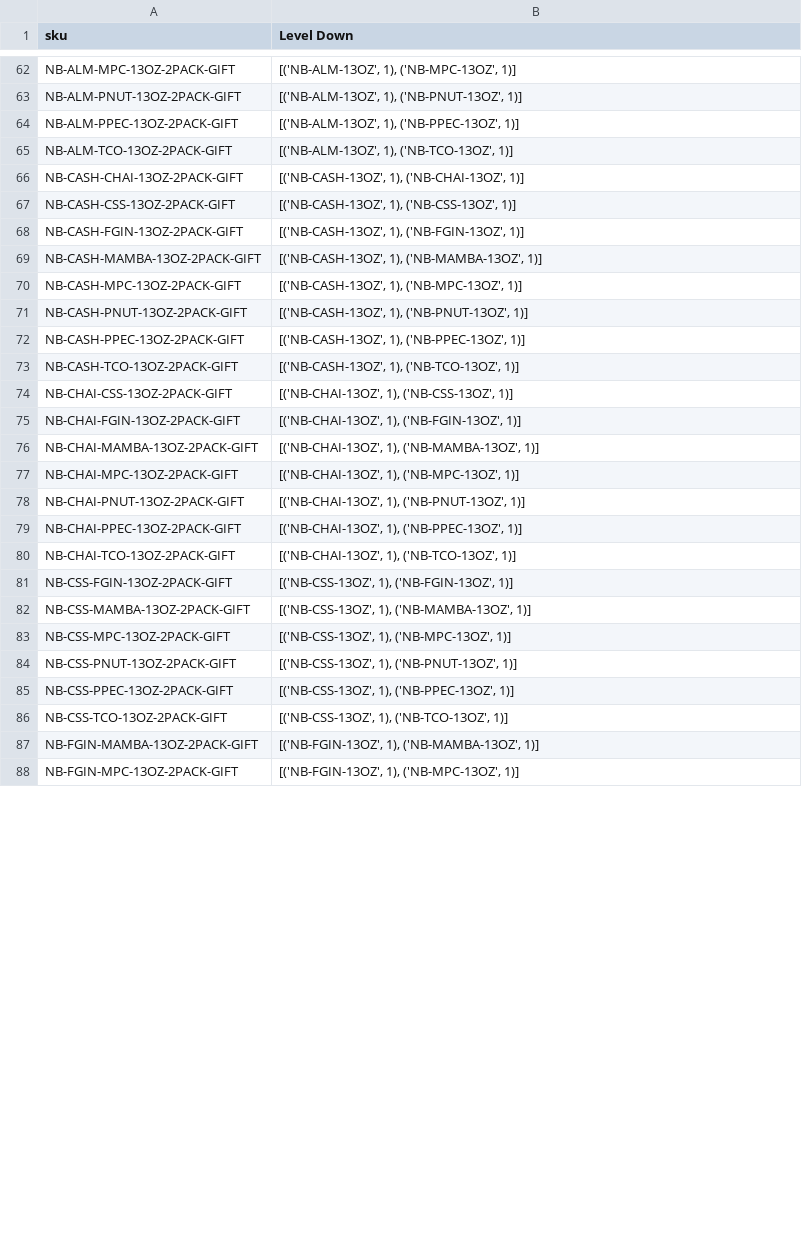
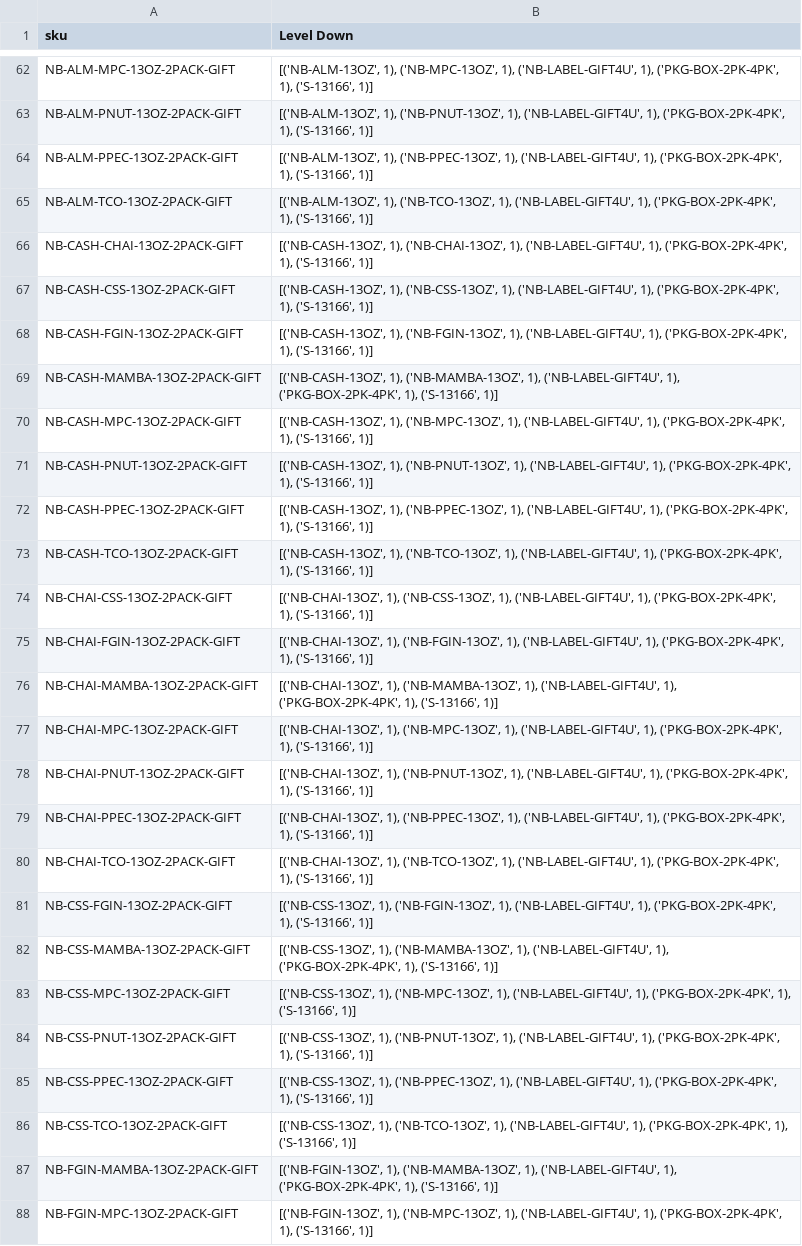
Before and after one commit to DukeAML/BSR, a CSV file: data/products_to_base.csv, drawn as a sheet; only a part is shown, gaps mark what is left out; the diff covers the shown part only; the diff names each change by its address in the sheet, - before the commit and + after, or states it on an @@ line.

```diff
--- a/data/products_to_base.csv
+++ b/data/products_to_base.csv
-B62 (Level Down): …1), ('NB-MPC-13OZ', 1)]
+B62 (Level Down): …1), ('NB-MPC-13OZ', 1), ('NB-LABEL-GIFT4U', 1), ('PKG-BOX-2PK-4PK', 1), ('S-13166', 1)]
-B63 (Level Down): …1), ('NB-PNUT-13OZ', 1)]
+B63 (Level Down): …1), ('NB-PNUT-13OZ', 1), ('NB-LABEL-GIFT4U', 1), ('PKG-BOX-2PK-4PK', 1), ('S-13166', 1)]
-B64 (Level Down): …1), ('NB-PPEC-13OZ', 1)]
+B64 (Level Down): …1), ('NB-PPEC-13OZ', 1), ('NB-LABEL-GIFT4U', 1), ('PKG-BOX-2PK-4PK', 1), ('S-13166', 1)]
-B65 (Level Down): …1), ('NB-TCO-13OZ', 1)]
+B65 (Level Down): …1), ('NB-TCO-13OZ', 1), ('NB-LABEL-GIFT4U', 1), ('PKG-BOX-2PK-4PK', 1), ('S-13166', 1)]
-B66 (Level Down): …1), ('NB-CHAI-13OZ', 1)]
+B66 (Level Down): …1), ('NB-CHAI-13OZ', 1), ('NB-LABEL-GIFT4U', 1), ('PKG-BOX-2PK-4PK', 1), ('S-13166', 1)]
-B67 (Level Down): …1), ('NB-CSS-13OZ', 1)]
+B67 (Level Down): …1), ('NB-CSS-13OZ', 1), ('NB-LABEL-GIFT4U', 1), ('PKG-BOX-2PK-4PK', 1), ('S-13166', 1)]
-B68 (Level Down): …1), ('NB-FGIN-13OZ', 1)]
+B68 (Level Down): …1), ('NB-FGIN-13OZ', 1), ('NB-LABEL-GIFT4U', 1), ('PKG-BOX-2PK-4PK', 1), ('S-13166', 1)]
-B69 (Level Down): …1), ('NB-MAMBA-13OZ', 1)]
+B69 (Level Down): …1), ('NB-MAMBA-13OZ', 1), ('NB-LABEL-GIFT4U', 1), ('PKG-BOX-2PK-4PK', 1), ('S-13166', 1)]
-B70 (Level Down): …1), ('NB-MPC-13OZ', 1)]
+B70 (Level Down): …1), ('NB-MPC-13OZ', 1), ('NB-LABEL-GIFT4U', 1), ('PKG-BOX-2PK-4PK', 1), ('S-13166', 1)]
-B71 (Level Down): …1), ('NB-PNUT-13OZ', 1)]
+B71 (Level Down): …1), ('NB-PNUT-13OZ', 1), ('NB-LABEL-GIFT4U', 1), ('PKG-BOX-2PK-4PK', 1), ('S-13166', 1)]
-B72 (Level Down): …1), ('NB-PPEC-13OZ', 1)]
+B72 (Level Down): …1), ('NB-PPEC-13OZ', 1), ('NB-LABEL-GIFT4U', 1), ('PKG-BOX-2PK-4PK', 1), ('S-13166', 1)]
-B73 (Level Down): …1), ('NB-TCO-13OZ', 1)]
+B73 (Level Down): …1), ('NB-TCO-13OZ', 1), ('NB-LABEL-GIFT4U', 1), ('PKG-BOX-2PK-4PK', 1), ('S-13166', 1)]
-B74 (Level Down): …1), ('NB-CSS-13OZ', 1)]
+B74 (Level Down): …1), ('NB-CSS-13OZ', 1), ('NB-LABEL-GIFT4U', 1), ('PKG-BOX-2PK-4PK', 1), ('S-13166', 1)]
-B75 (Level Down): …1), ('NB-FGIN-13OZ', 1)]
+B75 (Level Down): …1), ('NB-FGIN-13OZ', 1), ('NB-LABEL-GIFT4U', 1), ('PKG-BOX-2PK-4PK', 1), ('S-13166', 1)]
-B76 (Level Down): …1), ('NB-MAMBA-13OZ', 1)]
+B76 (Level Down): …1), ('NB-MAMBA-13OZ', 1), ('NB-LABEL-GIFT4U', 1), ('PKG-BOX-2PK-4PK', 1), ('S-13166', 1)]
-B77 (Level Down): …1), ('NB-MPC-13OZ', 1)]
+B77 (Level Down): …1), ('NB-MPC-13OZ', 1), ('NB-LABEL-GIFT4U', 1), ('PKG-BOX-2PK-4PK', 1), ('S-13166', 1)]
-B78 (Level Down): …1), ('NB-PNUT-13OZ', 1)]
+B78 (Level Down): …1), ('NB-PNUT-13OZ', 1), ('NB-LABEL-GIFT4U', 1), ('PKG-BOX-2PK-4PK', 1), ('S-13166', 1)]
-B79 (Level Down): …1), ('NB-PPEC-13OZ', 1)]
+B79 (Level Down): …1), ('NB-PPEC-13OZ', 1), ('NB-LABEL-GIFT4U', 1), ('PKG-BOX-2PK-4PK', 1), ('S-13166', 1)]
-B80 (Level Down): …1), ('NB-TCO-13OZ', 1)]
+B80 (Level Down): …1), ('NB-TCO-13OZ', 1), ('NB-LABEL-GIFT4U', 1), ('PKG-BOX-2PK-4PK', 1), ('S-13166', 1)]
-B81 (Level Down): …1), ('NB-FGIN-13OZ', 1)]
+B81 (Level Down): …1), ('NB-FGIN-13OZ', 1), ('NB-LABEL-GIFT4U', 1), ('PKG-BOX-2PK-4PK', 1), ('S-13166', 1)]
-B82 (Level Down): …1), ('NB-MAMBA-13OZ', 1)]
+B82 (Level Down): …1), ('NB-MAMBA-13OZ', 1), ('NB-LABEL-GIFT4U', 1), ('PKG-BOX-2PK-4PK', 1), ('S-13166', 1)]
-B83 (Level Down): …1), ('NB-MPC-13OZ', 1)]
+B83 (Level Down): …1), ('NB-MPC-13OZ', 1), ('NB-LABEL-GIFT4U', 1), ('PKG-BOX-2PK-4PK', 1), ('S-13166', 1)]
-B84 (Level Down): …1), ('NB-PNUT-13OZ', 1)]
+B84 (Level Down): …1), ('NB-PNUT-13OZ', 1), ('NB-LABEL-GIFT4U', 1), ('PKG-BOX-2PK-4PK', 1), ('S-13166', 1)]
-B85 (Level Down): …1), ('NB-PPEC-13OZ', 1)]
+B85 (Level Down): …1), ('NB-PPEC-13OZ', 1), ('NB-LABEL-GIFT4U', 1), ('PKG-BOX-2PK-4PK', 1), ('S-13166', 1)]
-B86 (Level Down): …1), ('NB-TCO-13OZ', 1)]
+B86 (Level Down): …1), ('NB-TCO-13OZ', 1), ('NB-LABEL-GIFT4U', 1), ('PKG-BOX-2PK-4PK', 1), ('S-13166', 1)]
-B87 (Level Down): …1), ('NB-MAMBA-13OZ', 1)]
+B87 (Level Down): …1), ('NB-MAMBA-13OZ', 1), ('NB-LABEL-GIFT4U', 1), ('PKG-BOX-2PK-4PK', 1), ('S-13166', 1)]
-B88 (Level Down): …1), ('NB-MPC-13OZ', 1)]
+B88 (Level Down): …1), ('NB-MPC-13OZ', 1), ('NB-LABEL-GIFT4U', 1), ('PKG-BOX-2PK-4PK', 1), ('S-13166', 1)]
```
Also changed, not shown: 62 edited cells elsewhere in this file, data/13oz_products.csv, 10 other files.
